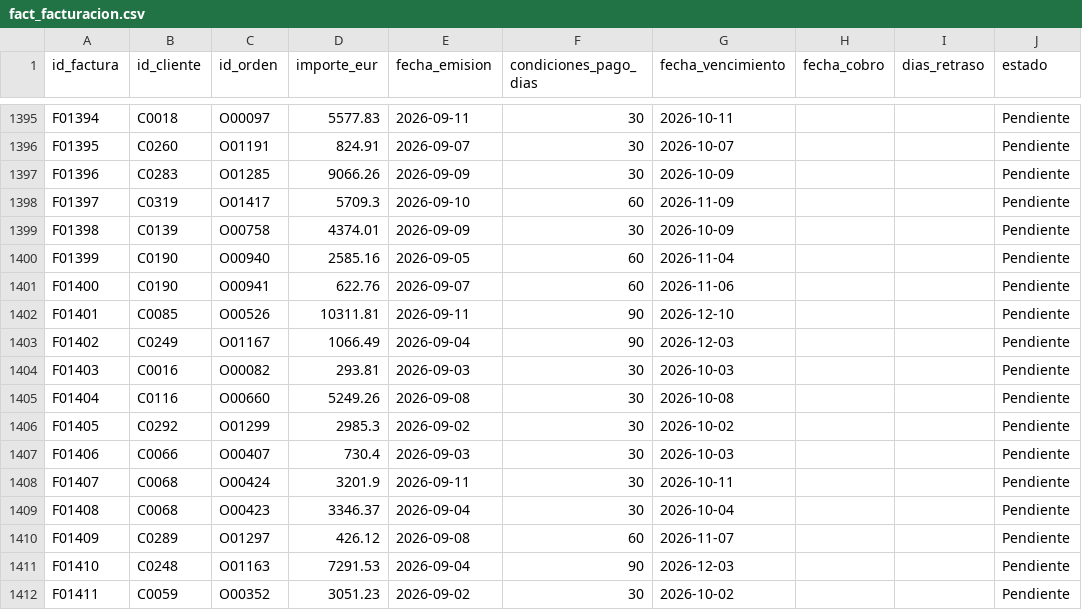
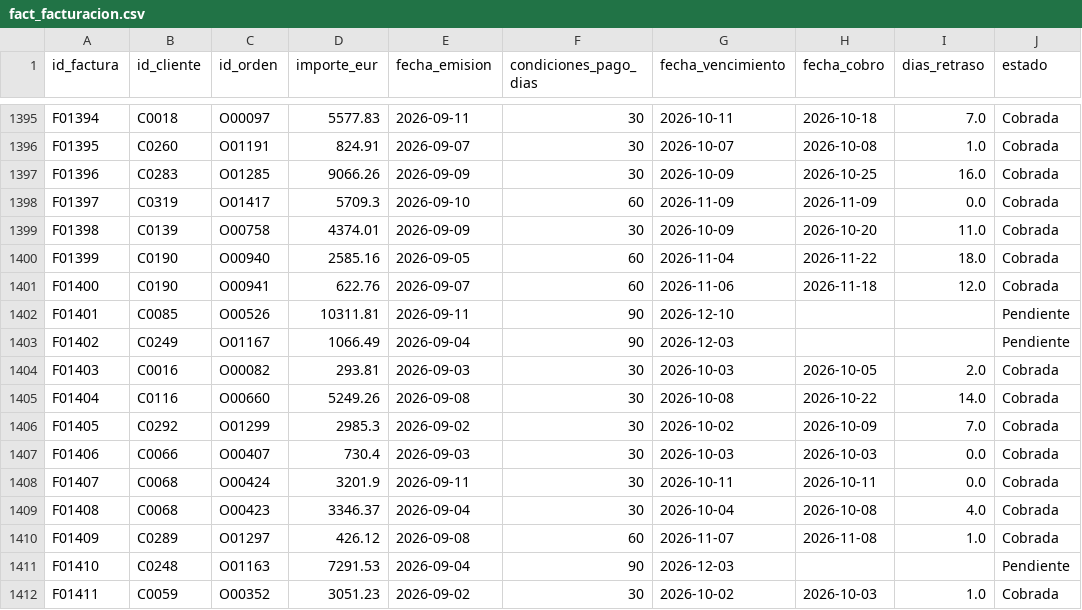
Before and after one commit to silviagomessgm-oss/meridiano-motor, a CSV file: tablas_ampliadas/fact_facturacion.csv, drawn as a sheet; only a part is shown, gaps mark what is left out; the diff covers the shown part only; the diff names each change by its address in the sheet, - before the commit and + after, or states it on an @@ line.

```diff
--- a/tablas_ampliadas/fact_facturacion.csv
+++ b/tablas_ampliadas/fact_facturacion.csv
-H1395 (fecha_cobro): (empty)
+H1395 (fecha_cobro): 2026-10-18
-I1395 (dias_retraso): (empty)
+I1395 (dias_retraso): 7.0
-J1395:J1401 (estado): Pendiente
+J1395:J1401 (estado): Cobrada
-H1396 (fecha_cobro): (empty)
+H1396 (fecha_cobro): 2026-10-08
-I1396 (dias_retraso): (empty)
+I1396 (dias_retraso): 1.0
-H1397 (fecha_cobro): (empty)
+H1397 (fecha_cobro): 2026-10-25
-I1397 (dias_retraso): (empty)
+I1397 (dias_retraso): 16.0
-H1398 (fecha_cobro): (empty)
+H1398 (fecha_cobro): 2026-11-09
-I1398 (dias_retraso): (empty)
+I1398 (dias_retraso): 0.0
-H1399 (fecha_cobro): (empty)
+H1399 (fecha_cobro): 2026-10-20
-I1399 (dias_retraso): (empty)
+I1399 (dias_retraso): 11.0
-H1400 (fecha_cobro): (empty)
+H1400 (fecha_cobro): 2026-11-22
-I1400 (dias_retraso): (empty)
+I1400 (dias_retraso): 18.0
-H1401 (fecha_cobro): (empty)
+H1401 (fecha_cobro): 2026-11-18
-I1401 (dias_retraso): (empty)
+I1401 (dias_retraso): 12.0
-H1404 (fecha_cobro): (empty)
+H1404 (fecha_cobro): 2026-10-05
-I1404 (dias_retraso): (empty)
+I1404 (dias_retraso): 2.0
-J1404:J1410 (estado): Pendiente
+J1404:J1410 (estado): Cobrada
-H1405 (fecha_cobro): (empty)
+H1405 (fecha_cobro): 2026-10-22
-I1405 (dias_retraso): (empty)
+I1405 (dias_retraso): 14.0
-H1406 (fecha_cobro): (empty)
+H1406 (fecha_cobro): 2026-10-09
-I1406 (dias_retraso): (empty)
+I1406 (dias_retraso): 7.0
-H1407 (fecha_cobro): (empty)
+H1407 (fecha_cobro): 2026-10-03
-I1407:I1408 (dias_retraso): (empty)
+I1407:I1408 (dias_retraso): 0.0
-H1408 (fecha_cobro): (empty)
+H1408 (fecha_cobro): 2026-10-11
-H1409 (fecha_cobro): (empty)
+H1409 (fecha_cobro): 2026-10-08
-I1409 (dias_retraso): (empty)
+I1409 (dias_retraso): 4.0
-H1410 (fecha_cobro): (empty)
+H1410 (fecha_cobro): 2026-11-08
-I1410 (dias_retraso): (empty)
+I1410 (dias_retraso): 1.0
-H1412 (fecha_cobro): (empty)
+H1412 (fecha_cobro): 2026-10-03
-I1412 (dias_retraso): (empty)
+I1412 (dias_retraso): 1.0
-J1412 (estado): Pendiente
+J1412 (estado): Cobrada
```
Also changed, not shown: 117 edited cells elsewhere in this file, 2 other files.
